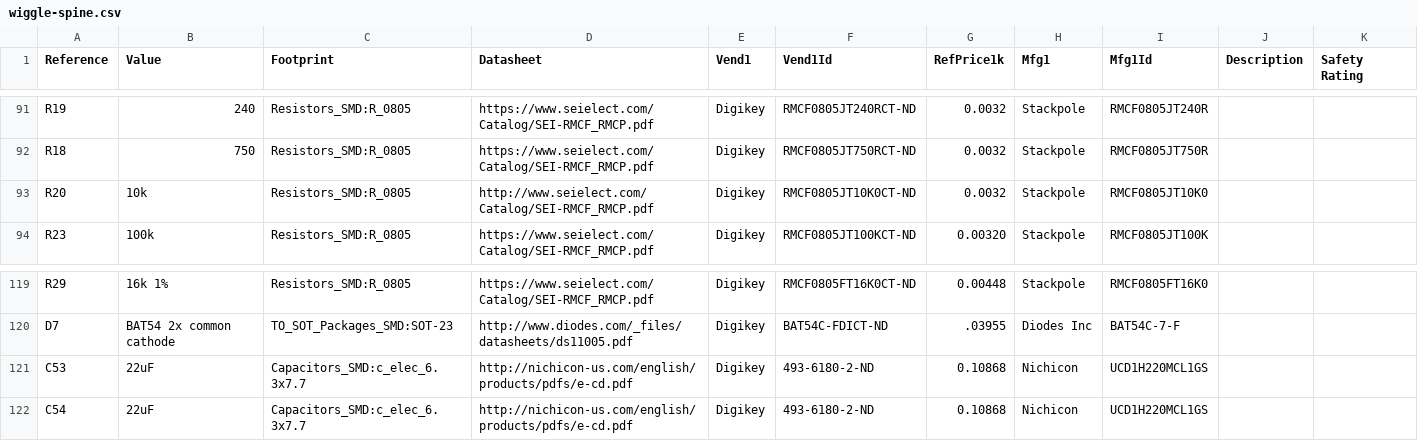
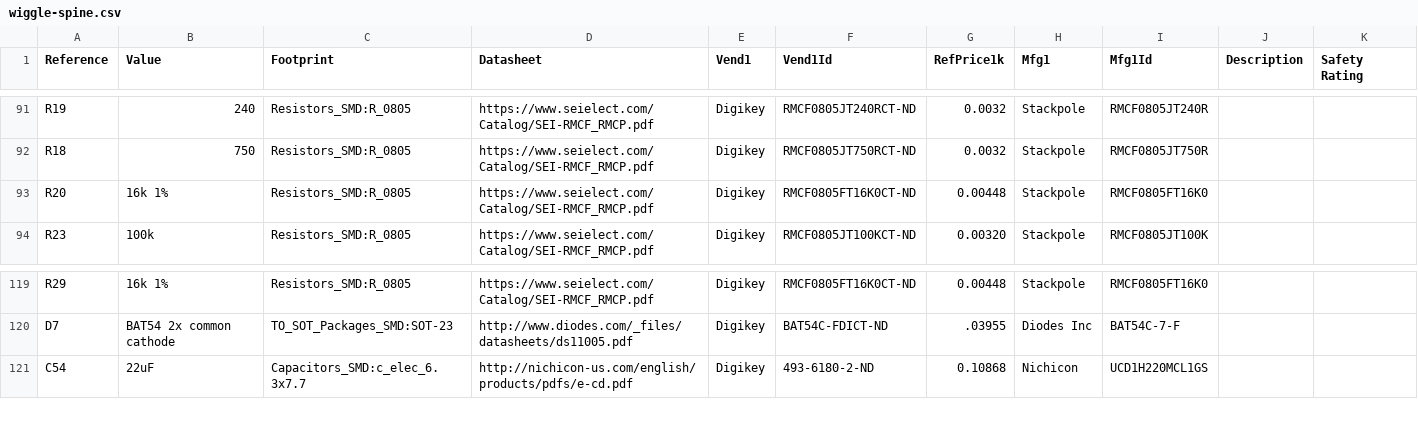
Before and after one commit to Bei-er/wiggle-spine, a CSV file: boards/spine/wiggle-spine.csv, drawn as a sheet; only a part is shown, gaps mark what is left out.

```diff
--- a/boards/spine/wiggle-spine.csv
+++ b/boards/spine/wiggle-spine.csv
@@ -92,3 +92,3 @@ R19,240,Resistors_SMD:R_0805,https://www.seielect.com/Catalog/SEI-RMCF_RMCP.pdf,
 R18,750,Resistors_SMD:R_0805,https://www.seielect.com/Catalog/SEI-RMCF_RMCP.pdf,Digikey,RMCF0805JT750RCT-ND,0.0032,Stackpole,RMCF0805JT750R,,
-R20,10k,Resistors_SMD:R_0805,http://www.seielect.com/Catalog/SEI-RMCF_RMCP.pdf,Digikey,RMCF0805JT10K0CT-ND,0.0032,Stackpole,RMCF0805JT10K0,,
+R20,16k 1%,Resistors_SMD:R_0805,https://www.seielect.com/Catalog/SEI-RMCF_RMCP.pdf,Digikey,RMCF0805FT16K0CT-ND,0.00448,Stackpole,RMCF0805FT16K0,,
 R23,100k,Resistors_SMD:R_0805,https://www.seielect.com/Catalog/SEI-RMCF_RMCP.pdf,Digikey,RMCF0805JT100KCT-ND,0.00320,Stackpole,RMCF0805JT100K,,
@@ -120,3 +120,2 @@ R29,16k 1%,Resistors_SMD:R_0805,https://www.seielect.com/Catalog/SEI-RMCF_RMCP.p
 D7,BAT54 2x common cathode,TO_SOT_Packages_SMD:SOT-23,http://www.diodes.com/_files/datasheets/ds11005.pdf,Digikey,BAT54C-FDICT-ND,.03955,Diodes Inc,BAT54C-7-F,,
-C53,22uF,Capacitors_SMD:c_elec_6.3x7.7,http://nichicon-us.com/english/products/pdfs/e-cd.pdf,Digikey,493-6180-2-ND,0.10868,Nichicon,UCD1H220MCL1GS,,
 C54,22uF,Capacitors_SMD:c_elec_6.3x7.7,http://nichicon-us.com/english/products/pdfs/e-cd.pdf,Digikey,493-6180-2-ND,0.10868,Nichicon,UCD1H220MCL1GS,,
```
Also changed, not shown: 14 other files.
